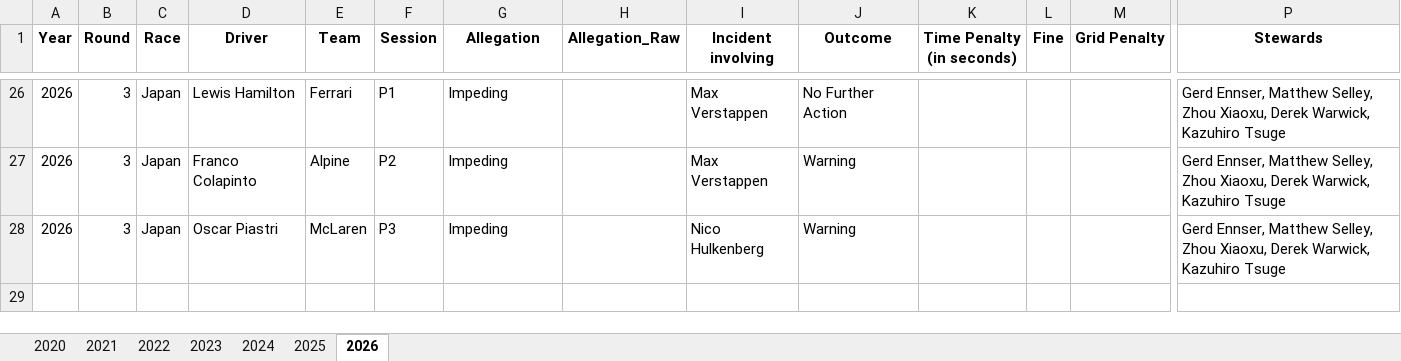
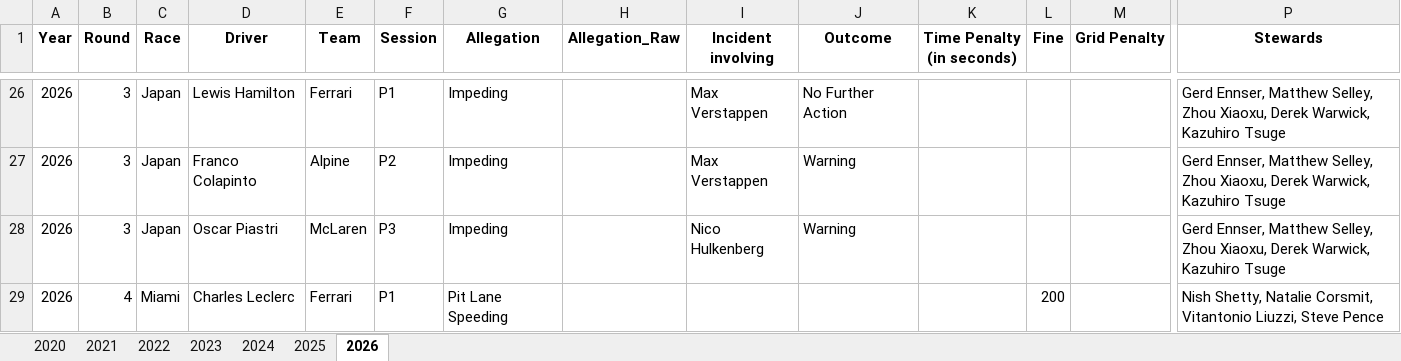
Before and after one commit to j5t3313/F1_Penalties_Dashboard, an Excel workbook: data/F1Penalties.xlsx, sheet 2026, drawn as a sheet; only a part is shown, gaps mark what is left out; values as stored, in another font and other column widths than the file's, no borders; rows hold the shown columns only; the diff names each change by its address in the sheet, - before the commit and + after, or states it on an @@ line.

Commit message:
Miami FP1, SQ

```diff
--- a/data/F1Penalties.xlsx (sheet 2026)
+++ b/data/F1Penalties.xlsx (sheet 2026)
+row 29: 2026 | 4 | Miami | Charles Leclerc | Ferrari | P1 | Pit Lane Speeding |  |  |  |  | 200 |  | Nish Shetty, Natalie Corsmit, Vitantonio Liuzzi, Steve Pence
```
